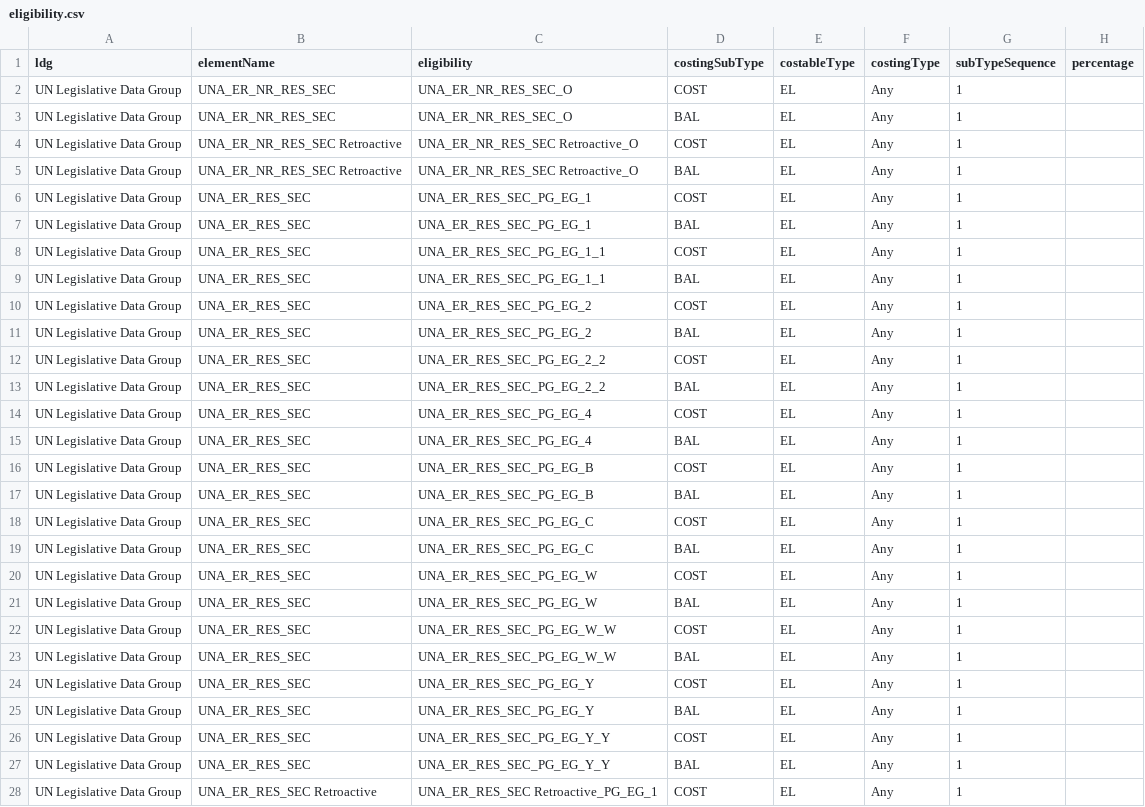
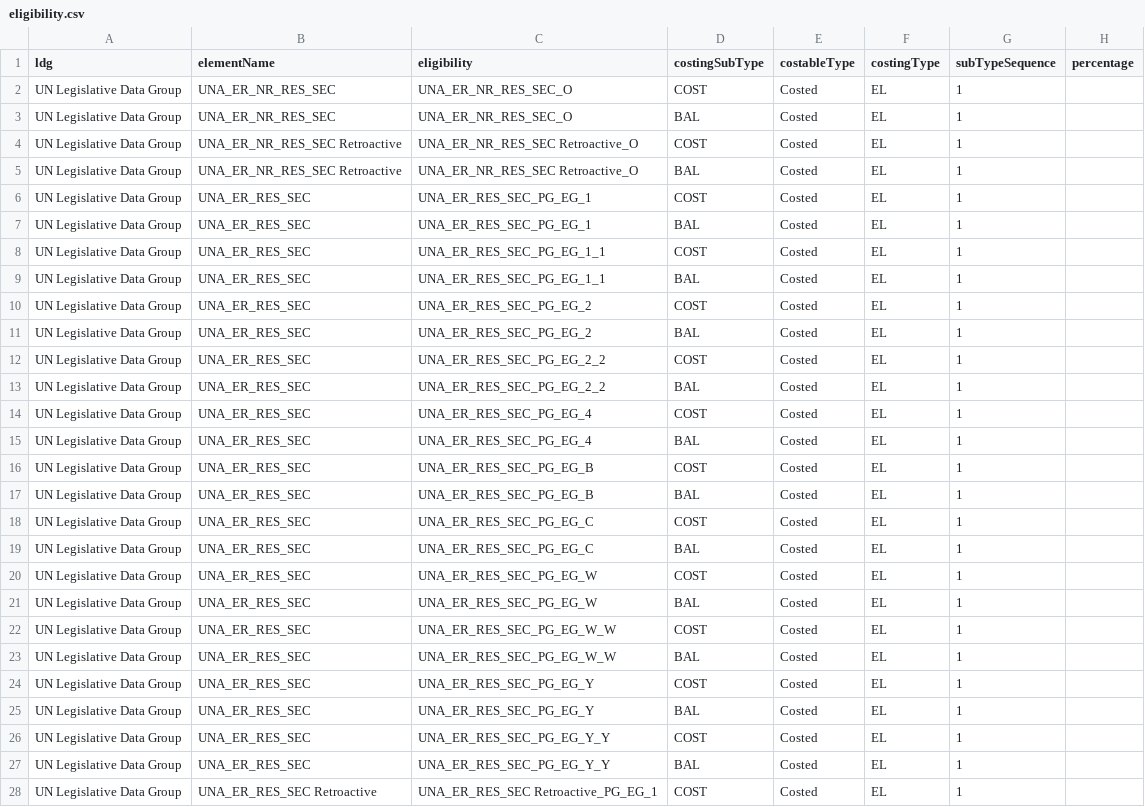
Before and after one commit to nthamizh/TS_CostSim, a CSV file: sample-data/eligibility.csv, drawn as a sheet; only a part is shown; the diff covers the shown part only; the diff names each change by its address in the sheet, - before the commit and + after, or states it on an @@ line.

```diff
--- a/sample-data/eligibility.csv
+++ b/sample-data/eligibility.csv
-E2:E28 (costableType): EL
+E2:E28 (costableType): Costed
-F2:F28 (costingType): Any
+F2:F28 (costingType): EL
```
Also changed, not shown: 42 edited cells elsewhere in this file, 8 other files.
